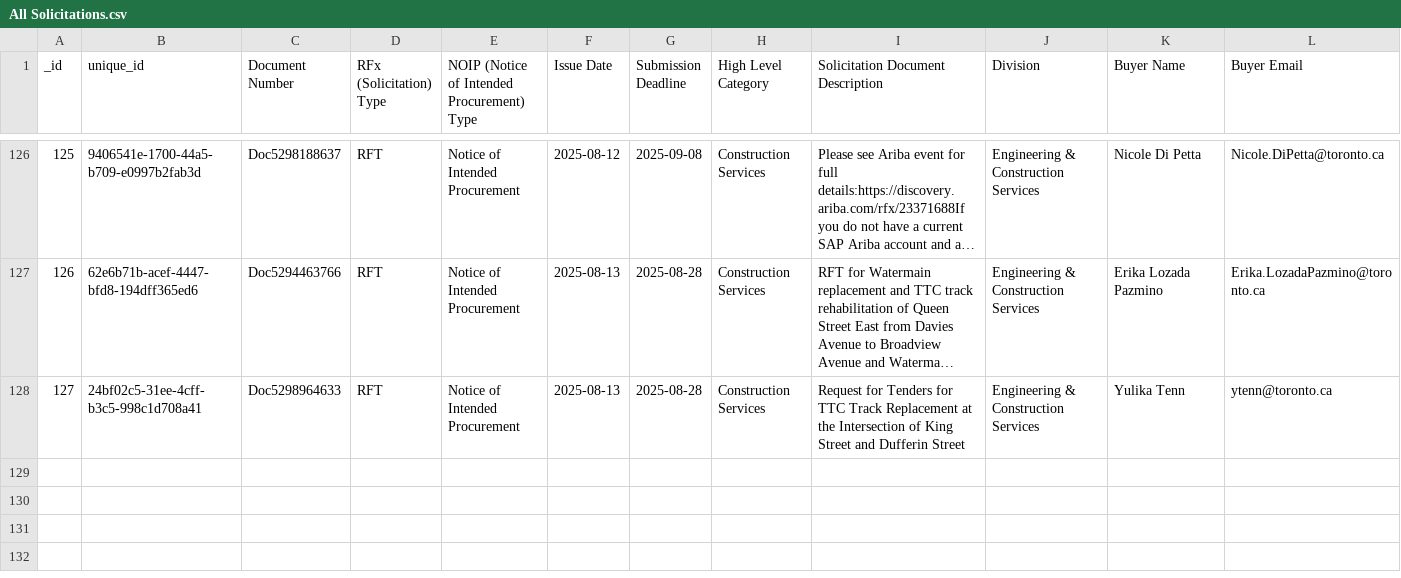
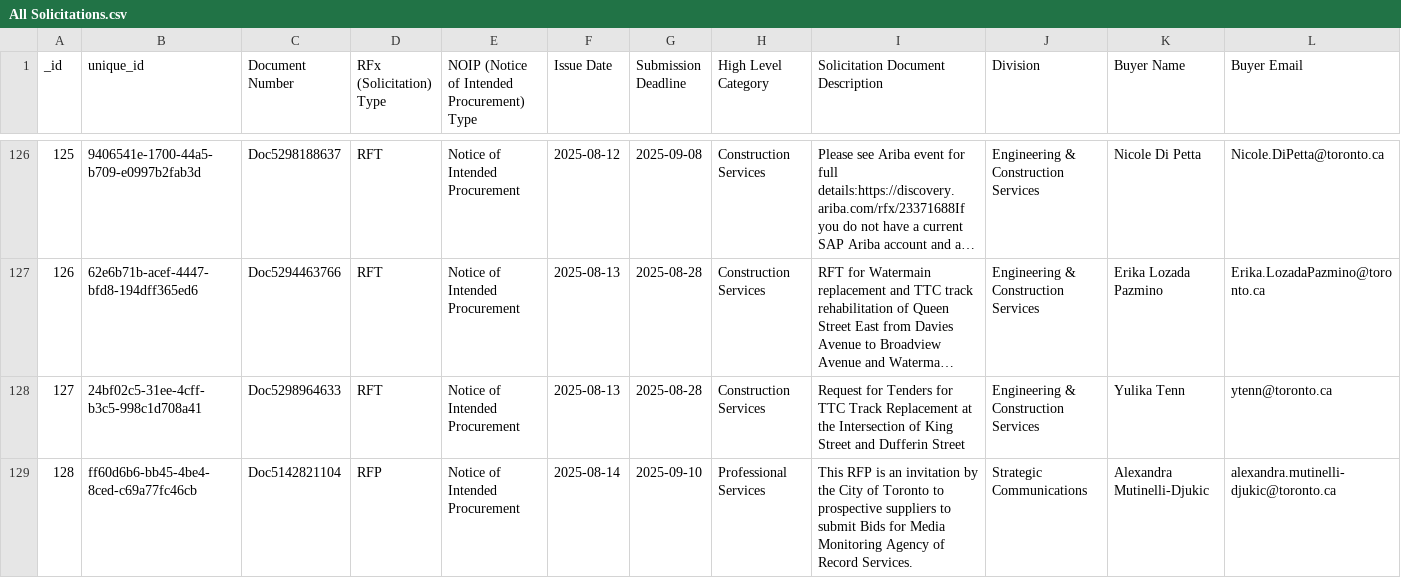
Before and after one commit to RamVasuthevan/city-of-toronto-contracts-data, a CSV file: All Solicitations.csv, drawn as a sheet; only a part is shown, gaps mark what is left out; long unchanged cells end in …; rows hold the shown columns only; the diff names each change by its address in the sheet, - before the commit and + after, or states it on an @@ line.

```diff
--- a/All Solicitations.csv
+++ b/All Solicitations.csv
+row 129: 128 | ff60d6b6-bb45-4be4-8ced-c69a77fc46cb | Doc5142821104 | RFP | Notice of Intended Procurement | 2025-08-14 | 2025-09-10 | Professional Services | This RFP is an invitation by the City of Toronto to prospective suppliers to submit Bids for Media Monitoring Agency of Record Services. | Strategic Communications | Alexandra Mutinelli-Djukic | alexandra.mutinelli-djukic@toronto.ca
```
